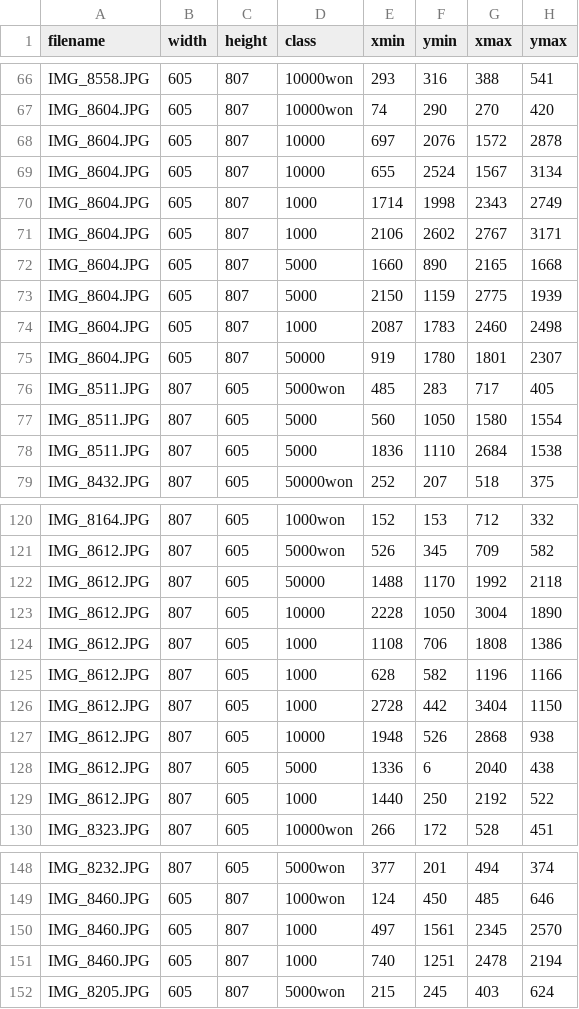
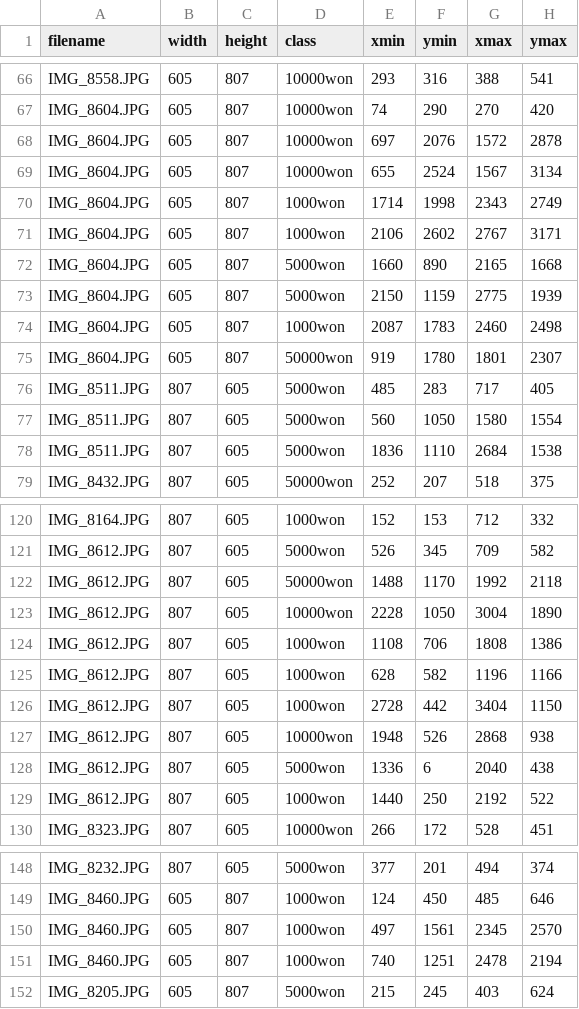
Before and after one commit to hkim113005/uv_cleaner, a CSV file: thermal_detection/tensorflow_trial/krw_bill_detection/csvs/test_labels.csv, drawn as a sheet; only a part is shown, gaps mark what is left out; the diff covers the shown part only.

```diff
--- a/thermal_detection/tensorflow_trial/krw_bill_detection/csvs/test_labels.csv
+++ b/thermal_detection/tensorflow_trial/krw_bill_detection/csvs/test_labels.csv
@@ -67,13 +67,13 @@ IMG_8558.JPG,605,807,10000won,293,316,388,541
 IMG_8604.JPG,605,807,10000won,74,290,270,420
-IMG_8604.JPG,605,807,10000,697,2076,1572,2878
-IMG_8604.JPG,605,807,10000,655,2524,1567,3134
-IMG_8604.JPG,605,807,1000,1714,1998,2343,2749
-IMG_8604.JPG,605,807,1000,2106,2602,2767,3171
-IMG_8604.JPG,605,807,5000,1660,890,2165,1668
-IMG_8604.JPG,605,807,5000,2150,1159,2775,1939
-IMG_8604.JPG,605,807,1000,2087,1783,2460,2498
-IMG_8604.JPG,605,807,50000,919,1780,1801,2307
+IMG_8604.JPG,605,807,10000won,697,2076,1572,2878
+IMG_8604.JPG,605,807,10000won,655,2524,1567,3134
+IMG_8604.JPG,605,807,1000won,1714,1998,2343,2749
+IMG_8604.JPG,605,807,1000won,2106,2602,2767,3171
+IMG_8604.JPG,605,807,5000won,1660,890,2165,1668
+IMG_8604.JPG,605,807,5000won,2150,1159,2775,1939
+IMG_8604.JPG,605,807,1000won,2087,1783,2460,2498
+IMG_8604.JPG,605,807,50000won,919,1780,1801,2307
 IMG_8511.JPG,807,605,5000won,485,283,717,405
-IMG_8511.JPG,807,605,5000,560,1050,1580,1554
-IMG_8511.JPG,807,605,5000,1836,1110,2684,1538
+IMG_8511.JPG,807,605,5000won,560,1050,1580,1554
+IMG_8511.JPG,807,605,5000won,1836,1110,2684,1538
 IMG_8432.JPG,807,605,50000won,252,207,518,375
@@ -121,10 +121,10 @@ IMG_8164.JPG,807,605,1000won,152,153,712,332
 IMG_8612.JPG,807,605,5000won,526,345,709,582
-IMG_8612.JPG,807,605,50000,1488,1170,1992,2118
-IMG_8612.JPG,807,605,10000,2228,1050,3004,1890
-IMG_8612.JPG,807,605,1000,1108,706,1808,1386
-IMG_8612.JPG,807,605,1000,628,582,1196,1166
-IMG_8612.JPG,807,605,1000,2728,442,3404,1150
-IMG_8612.JPG,807,605,10000,1948,526,2868,938
-IMG_8612.JPG,807,605,5000,1336,6,2040,438
-IMG_8612.JPG,807,605,1000,1440,250,2192,522
+IMG_8612.JPG,807,605,50000won,1488,1170,1992,2118
+IMG_8612.JPG,807,605,10000won,2228,1050,3004,1890
+IMG_8612.JPG,807,605,1000won,1108,706,1808,1386
+IMG_8612.JPG,807,605,1000won,628,582,1196,1166
+IMG_8612.JPG,807,605,1000won,2728,442,3404,1150
+IMG_8612.JPG,807,605,10000won,1948,526,2868,938
+IMG_8612.JPG,807,605,5000won,1336,6,2040,438
+IMG_8612.JPG,807,605,1000won,1440,250,2192,522
 IMG_8323.JPG,807,605,10000won,266,172,528,451
@@ -149,4 +149,4 @@ IMG_8232.JPG,807,605,5000won,377,201,494,374
 IMG_8460.JPG,605,807,1000won,124,450,485,646
-IMG_8460.JPG,605,807,1000,497,1561,2345,2570
-IMG_8460.JPG,605,807,1000,740,1251,2478,2194
+IMG_8460.JPG,605,807,1000won,497,1561,2345,2570
+IMG_8460.JPG,605,807,1000won,740,1251,2478,2194
 IMG_8205.JPG,605,807,5000won,215,245,403,624
```
Also changed, not shown: 26 edited cells elsewhere in this file, thermal_detection/tensorflow_trial/krw_bill_detection/csvs/train_labels.csv, 48 other files.
